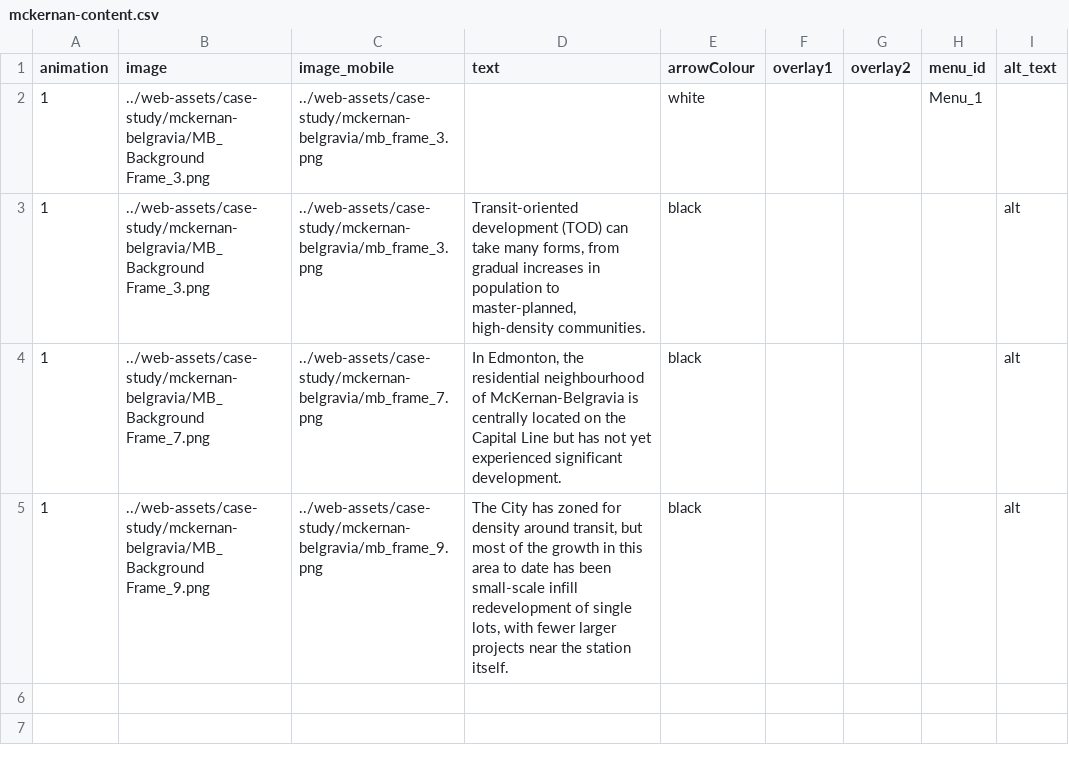
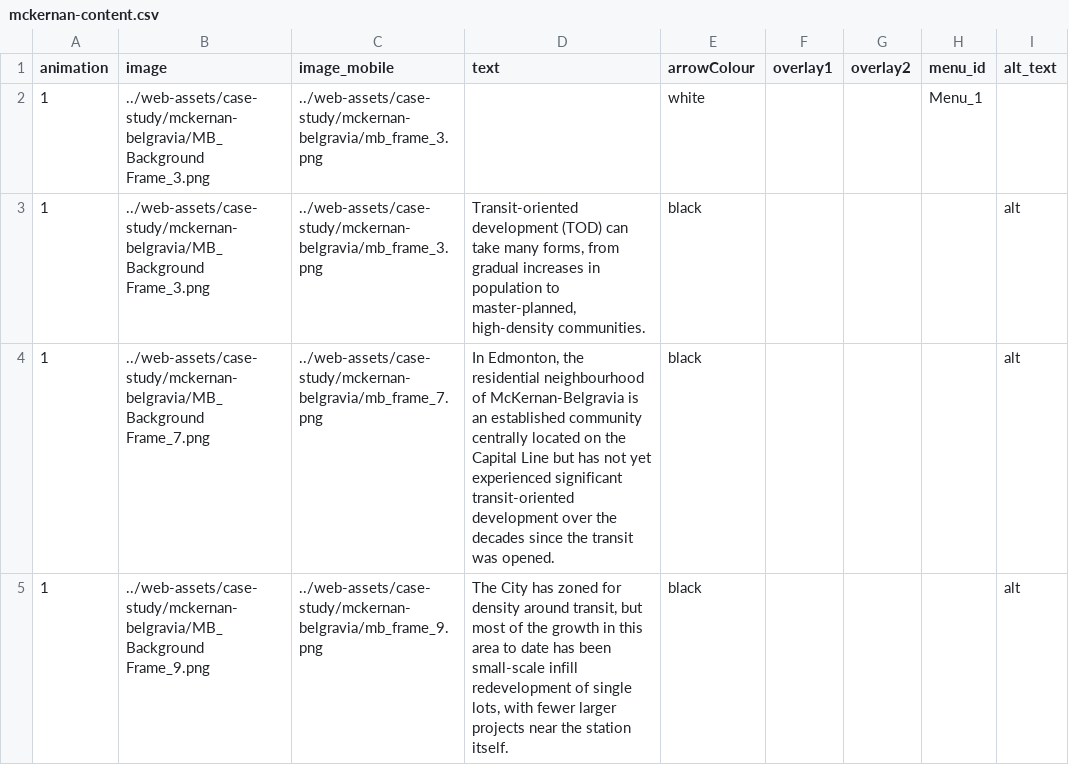
Before and after one commit to schoolofcities/tod-canada, a CSV file: static/web-assets/case-study/mckernan-belgravia/mckernan-content.csv, drawn as a sheet; the diff names each change by its address in the sheet, - before the commit and + after, or states it on an @@ line.

Commit message:
updates to case studies

```diff
--- a/static/web-assets/case-study/mckernan-belgravia/mckernan-content.csv
+++ b/static/web-assets/case-study/mckernan-belgravia/mckernan-content.csv
-D4 (text): …McKernan-Belgravia is centrally located on the Capital Line but has not yet experienced significant development.
+D4 (text): …McKernan-Belgravia is an established community centrally located on the Capital Line but has not yet experienced significant transit-oriented development over the decades since the transit was opened.
```
Also changed, not shown: 12 other files.
